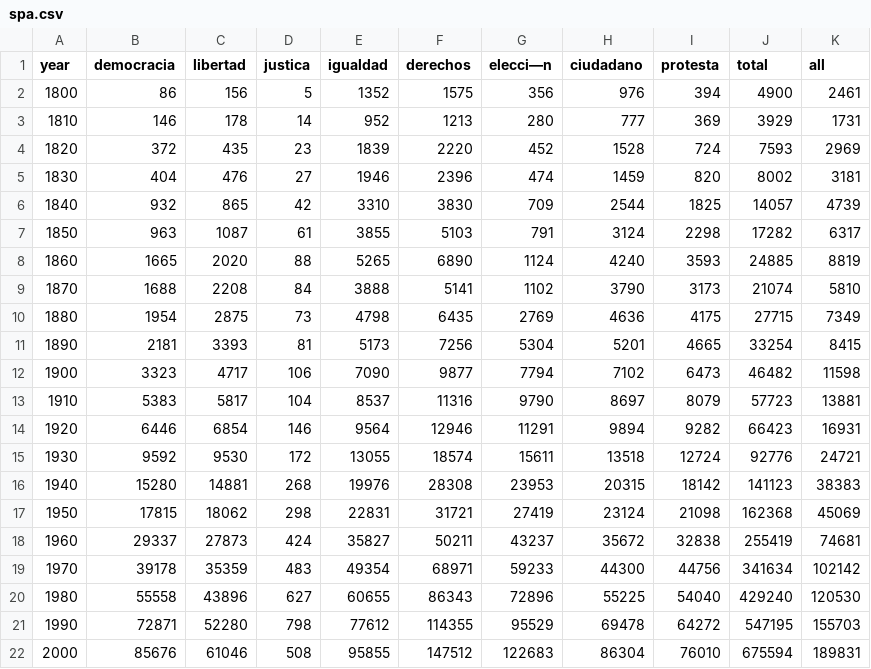
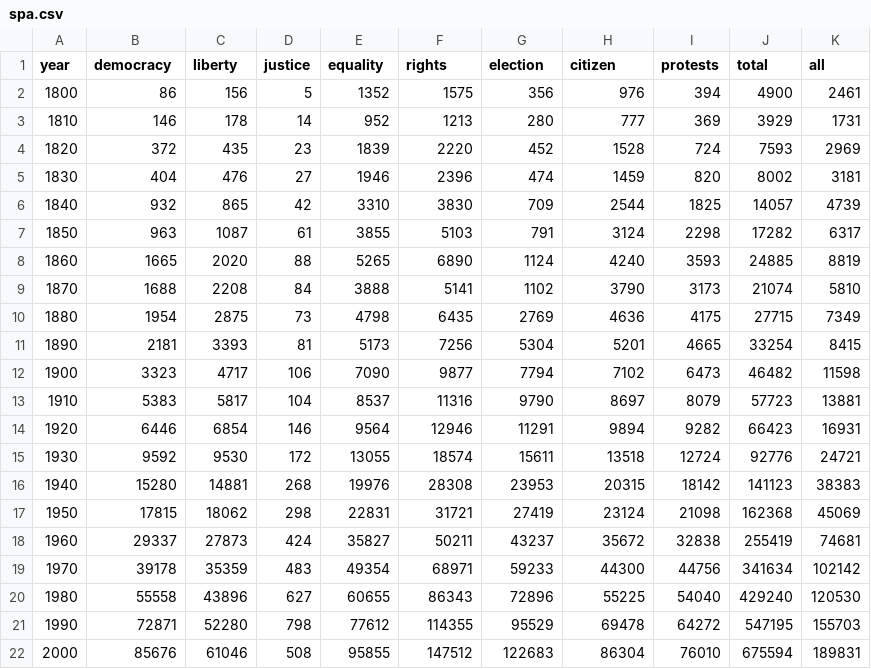
Before and after one commit to Xinghom/peoplesAttentionInDemocracy, a CSV file: spa.csv, drawn as a sheet; the diff names each change by its address in the sheet, - before the commit and + after, or states it on an @@ line.

```diff
--- a/spa.csv
+++ b/spa.csv
-B1: democracia
+B1: democracy
-C1: libertad
+C1: liberty
-D1: justica
+D1: justice
-E1: igualdad
+E1: equality
-F1: derechos
+F1: rights
-G1: elecci—n
+G1: election
-H1: ciudadano
+H1: citizen
-I1: protesta
+I1: protests
```
Also changed, not shown: Chinese.csv, rus.csv.
